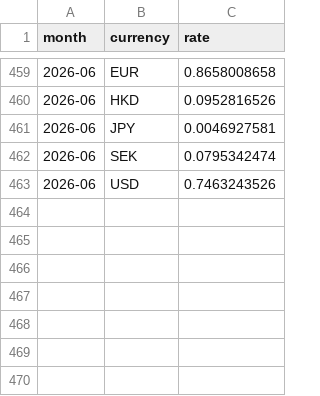
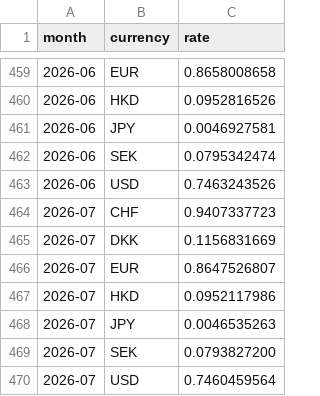
Before and after one commit to tcrossland/fortune, a CSV file: data/fx/hmrc-monthly-average.csv, drawn as a sheet; only a part is shown, gaps mark what is left out.

```diff
--- a/data/fx/hmrc-monthly-average.csv
+++ b/data/fx/hmrc-monthly-average.csv
@@ -463 +463,8 @@ month,currency,rate
 2026-06,USD,0.7463243526
+2026-07,CHF,0.9407337723
+2026-07,DKK,0.1156831669
+2026-07,EUR,0.8647526807
+2026-07,HKD,0.0952117986
+2026-07,JPY,0.0046535263
+2026-07,SEK,0.0793827200
+2026-07,USD,0.7460459564
```
